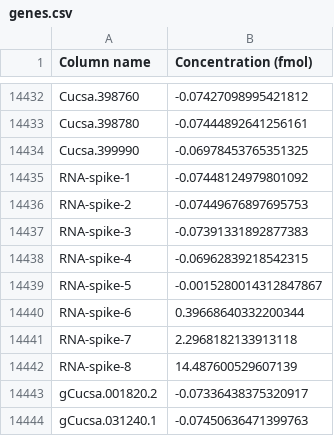
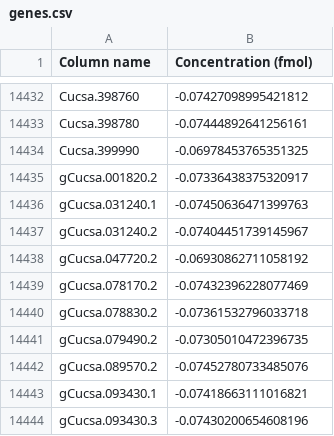
Before and after one commit to jumagari14/Stage_M2, a CSV file: RNASeq_scripts/resultsConcombre/Conc/5084_GCAGAATT-ACCGGCCA-BHKJVVDSXX_L003/genes.csv, drawn as a sheet; only a part is shown, gaps mark what is left out; the shorter side is filled out with more unchanged rows; the diff names each change by its address in the sheet, - before the commit and + after, or states it on an @@ line.

```diff
--- a/RNASeq_scripts/resultsConcombre/Conc/5084_GCAGAATT-ACCGGCCA-BHKJVVDSXX_L003/genes.csv
+++ b/RNASeq_scripts/resultsConcombre/Conc/5084_GCAGAATT-ACCGGCCA-BHKJVVDSXX_L003/genes.csv
-row 14435: RNA-spike-1 | -0.07448124979801092
-row 14436: RNA-spike-2 | -0.07449676897695753
-row 14437: RNA-spike-3 | -0.07391331892877383
-row 14438: RNA-spike-4 | -0.06962839218542315
-row 14439: RNA-spike-5 | -0.0015280014312847867
-row 14440: RNA-spike-6 | 0.39668640332200344
-row 14441: RNA-spike-7 | 2.2968182133913118
-row 14442: RNA-spike-8 | 14.487600529607139
```
Also changed, not shown: RNASeq_scripts/resultsConcombre/Conc/5024_GCTTGTCA-GAACATAC-BHKJVVDSXX_L003/genes.csv, RNASeq_scripts/resultsConcombre/Conc/5044_TCTCTACT-CGCGGTTC-BHKJVVDSXX_L003/genes.csv, 30 other files.
